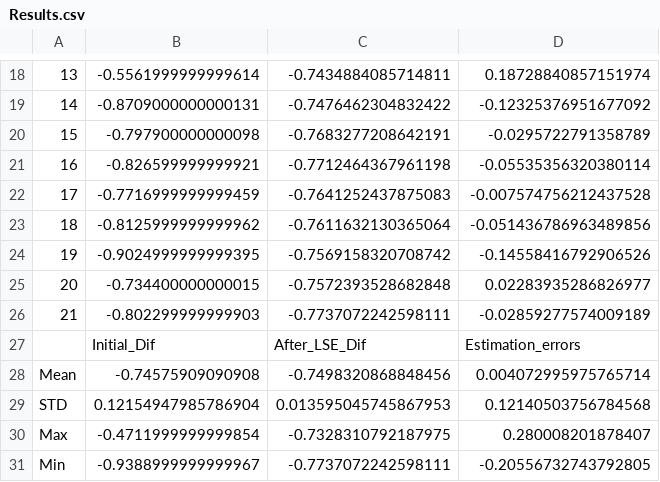
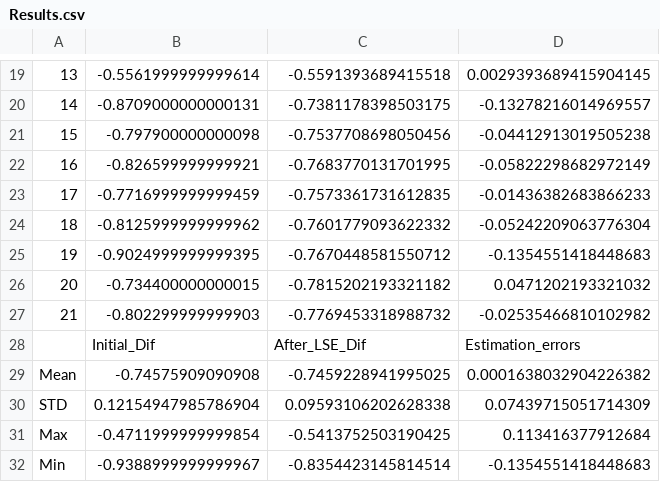
Before and after one commit to Alexandros23Kazantzidis/gps_leveling, a CSV file: Results.csv, drawn as a sheet; only a part is shown, gaps mark what is left out; addresses are those after the commit; the diff covers the shown part only; the diff names each change by its address in the sheet, - before the commit and + after, or states it on an @@ line.

```diff
--- a/Results.csv
+++ b/Results.csv
-C19: -0.7434884085714811
+C19: -0.5591393689415518
-D19: 0.18728840857151974
+D19: 0.0029393689415904145
-C20: -0.7476462304832422
+C20: -0.7381178398503175
-D20: -0.12325376951677092
+D20: -0.13278216014969557
-C21: -0.7683277208642191
+C21: -0.7537708698050456
-D21: -0.0295722791358789
+D21: -0.04412913019505238
-C22: -0.7712464367961198
+C22: -0.7683770131701995
-D22: -0.05535356320380114
+D22: -0.05822298682972149
-C23: -0.7641252437875083
+C23: -0.7573361731612835
-D23: -0.007574756212437528
+D23: -0.01436382683866233
-C24: -0.7611632130365064
+C24: -0.7601779093622332
-D24: -0.051436786963489856
+D24: -0.05242209063776304
-C25: -0.7569158320708742
+C25: -0.7670448581550712
-D25: -0.14558416792906526
+D25: -0.1354551418448683
-C26: -0.7572393528682848
+C26: -0.7815202193321182
-D26: 0.02283935286826977
+D26: 0.0471202193321032
-C27: -0.7737072242598111
+C27: -0.7769453318988732
-D27: -0.02859277574009189
+D27: -0.02535466810102982
-C29: -0.7498320868848456
+C29: -0.7459228941995025
-D29: 0.004072995975765714
+D29: 0.0001638032904226382
-C30: 0.013595045745867953
+C30: 0.09593106202628338
-D30: 0.12140503756784568
+D30: 0.07439715051714309
-C31: -0.7328310792187975
+C31: -0.5413752503190425
-D31: 0.280008201878407
+D31: 0.113416377912684
-C32: -0.7737072242598111
+C32: -0.8354423145814514
-D32: -0.20556732743792805
+D32: -0.1354551418448683
```
Also changed, not shown: 3 added rows, 2 removed rows and 26 edited cells elsewhere in this file, 3 other files.
